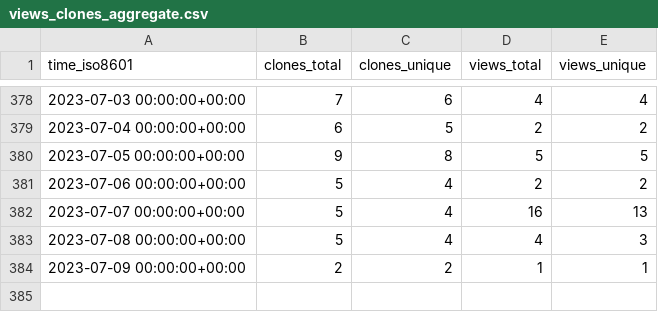
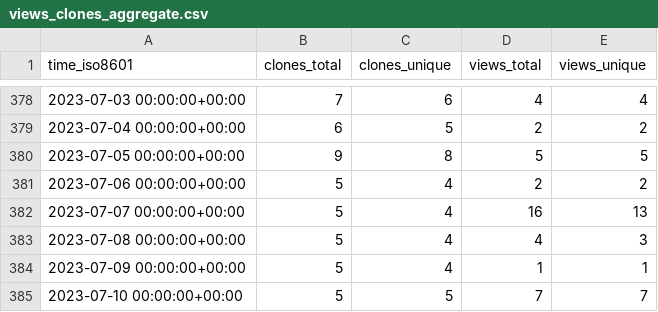
Before and after one commit to awslabs/assisted-log-enabler-for-aws, a CSV file: awslabs/assisted-log-enabler-for-aws/ghrs-data/views_clones_aggregate.csv, drawn as a sheet; only a part is shown, gaps mark what is left out.

```diff
--- a/awslabs/assisted-log-enabler-for-aws/ghrs-data/views_clones_aggregate.csv
+++ b/awslabs/assisted-log-enabler-for-aws/ghrs-data/views_clones_aggregate.csv
@@ -383,2 +383,3 @@ time_iso8601,clones_total,clones_unique,views_total,views_unique
 2023-07-08 00:00:00+00:00,5,4,4,3
-2023-07-09 00:00:00+00:00,2,2,1,1
+2023-07-09 00:00:00+00:00,5,4,1,1
+2023-07-10 00:00:00+00:00,5,5,7,7
```
Also changed, not shown: 1 other file.
